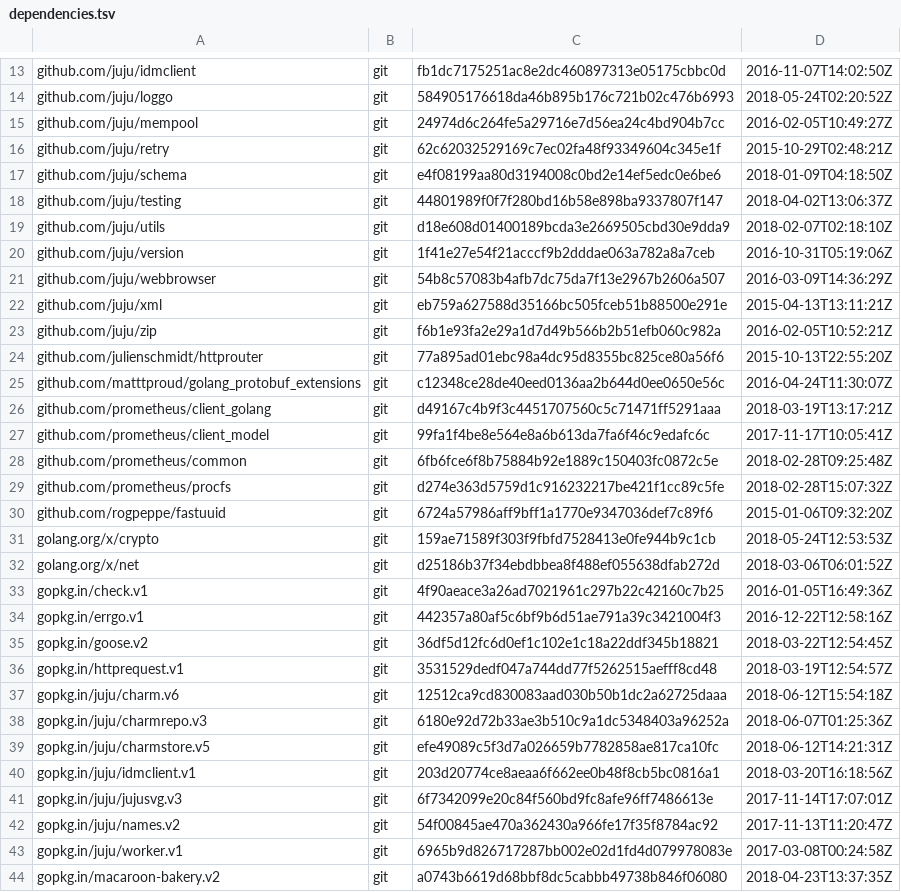
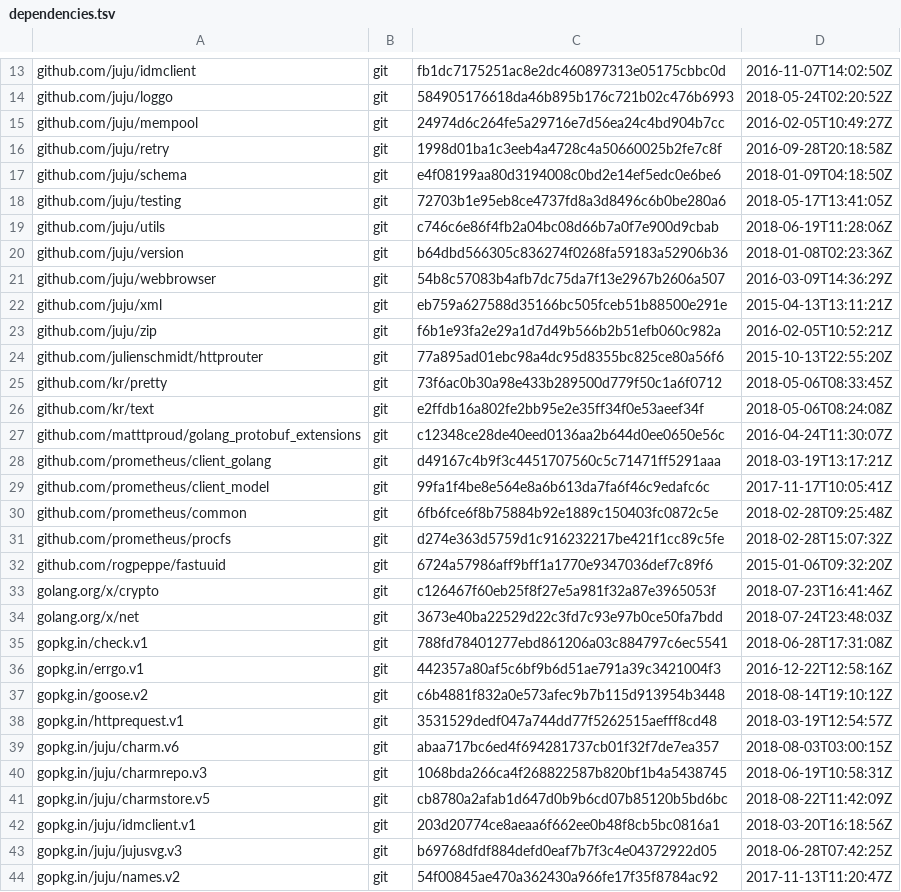
Before and after one commit to juju/charmrepo, a TSV file: dependencies.tsv, drawn as a sheet; only a part is shown, gaps mark what is left out; the shorter side is filled out with more unchanged rows; the diff covers the shown part only.

Commit message:
csclient: implement UploadResourceWithRevision
This provides a suitable client entry point for the newly added
PUT resource charmstore endpoint.

```diff
--- a/dependencies.tsv
+++ b/dependencies.tsv
@@ -15,7 +15,7 @@ github.com/juju/loggo	git	584905176618da46b895b176c721b02c476b6993	2018-05-24T02
 github.com/juju/mempool	git	24974d6c264fe5a29716e7d56ea24c4bd904b7cc	2016-02-05T10:49:27Z
-github.com/juju/retry	git	62c62032529169c7ec02fa48f93349604c345e1f	2015-10-29T02:48:21Z
+github.com/juju/retry	git	1998d01ba1c3eeb4a4728c4a50660025b2fe7c8f	2016-09-28T20:18:58Z
 github.com/juju/schema	git	e4f08199aa80d3194008c0bd2e14ef5edc0e6be6	2018-01-09T04:18:50Z
-github.com/juju/testing	git	44801989f0f7f280bd16b58e898ba9337807f147	2018-04-02T13:06:37Z
-github.com/juju/utils	git	d18e608d01400189bcda3e2669505cbd30e9dda9	2018-02-07T02:18:10Z
-github.com/juju/version	git	1f41e27e54f21acccf9b2dddae063a782a8a7ceb	2016-10-31T05:19:06Z
+github.com/juju/testing	git	72703b1e95eb8ce4737fd8a3d8496c6b0be280a6	2018-05-17T13:41:05Z
+github.com/juju/utils	git	c746c6e86f4fb2a04bc08d66b7a0f7e900d9cbab	2018-06-19T11:28:06Z
+github.com/juju/version	git	b64dbd566305c836274f0268fa59183a52906b36	2018-01-08T02:23:36Z
 github.com/juju/webbrowser	git	54b8c57083b4afb7dc75da7f13e2967b2606a507	2016-03-09T14:36:29Z
@@ -24,2 +24,4 @@ github.com/juju/zip	git	f6b1e93fa2e29a1d7d49b566b2b51efb060c982a	2016-02-05T10:5
 github.com/julienschmidt/httprouter	git	77a895ad01ebc98a4dc95d8355bc825ce80a56f6	2015-10-13T22:55:20Z
+github.com/kr/pretty	git	73f6ac0b30a98e433b289500d779f50c1a6f0712	2018-05-06T08:33:45Z
+github.com/kr/text	git	e2ffdb16a802fe2bb95e2e35ff34f0e53aeef34f	2018-05-06T08:24:08Z
 github.com/matttproud/golang_protobuf_extensions	git	c12348ce28de40eed0136aa2b644d0ee0650e56c	2016-04-24T11:30:07Z
@@ -30,13 +32,13 @@ github.com/prometheus/procfs	git	d274e363d5759d1c916232217be421f1cc89c5fe	2018-0
 github.com/rogpeppe/fastuuid	git	6724a57986aff9bff1a1770e9347036def7c89f6	2015-01-06T09:32:20Z
-golang.org/x/crypto	git	159ae71589f303f9fbfd7528413e0fe944b9c1cb	2018-05-24T12:53:53Z
-golang.org/x/net	git	d25186b37f34ebdbbea8f488ef055638dfab272d	2018-03-06T06:01:52Z
-gopkg.in/check.v1	git	4f90aeace3a26ad7021961c297b22c42160c7b25	2016-01-05T16:49:36Z
+golang.org/x/crypto	git	c126467f60eb25f8f27e5a981f32a87e3965053f	2018-07-23T16:41:46Z
+golang.org/x/net	git	3673e40ba22529d22c3fd7c93e97b0ce50fa7bdd	2018-07-24T23:48:03Z
+gopkg.in/check.v1	git	788fd78401277ebd861206a03c884797c6ec5541	2018-06-28T17:31:08Z
 gopkg.in/errgo.v1	git	442357a80af5c6bf9b6d51ae791a39c3421004f3	2016-12-22T12:58:16Z
-gopkg.in/goose.v2	git	36df5d12fc6d0ef1c102e1c18a22ddf345b18821	2018-03-22T12:54:45Z
+gopkg.in/goose.v2	git	c6b4881f832a0e573afec9b7b115d913954b3448	2018-08-14T19:10:12Z
 gopkg.in/httprequest.v1	git	3531529dedf047a744dd77f5262515aefff8cd48	2018-03-19T12:54:57Z
-gopkg.in/juju/charm.v6	git	12512ca9cd830083aad030b50b1dc2a62725daaa	2018-06-12T15:54:18Z
-gopkg.in/juju/charmrepo.v3	git	6180e92d72b33ae3b510c9a1dc5348403a96252a	2018-06-07T01:25:36Z
-gopkg.in/juju/charmstore.v5	git	efe49089c5f3d7a026659b7782858ae817ca10fc	2018-06-12T14:21:31Z
+gopkg.in/juju/charm.v6	git	abaa717bc6ed4f694281737cb01f32f7de7ea357	2018-08-03T03:00:15Z
+gopkg.in/juju/charmrepo.v3	git	1068bda266ca4f268822587b820bf1b4a5438745	2018-06-19T10:58:31Z
+gopkg.in/juju/charmstore.v5	git	cb8780a2afab1d647d0b9b6cd07b85120b5bd6bc	2018-08-22T11:42:09Z
 gopkg.in/juju/idmclient.v1	git	203d20774ce8aeaa6f662ee0b48f8cb5bc0816a1	2018-03-20T16:18:56Z
-gopkg.in/juju/jujusvg.v3	git	6f7342099e20c84f560bd9fc8afe96ff7486613e	2017-11-14T17:07:01Z
+gopkg.in/juju/jujusvg.v3	git	b69768dfdf884defd0eaf7b7f3c4e04372922d05	2018-06-28T07:42:25Z
 gopkg.in/juju/names.v2	git	54f00845ae470a362430a966fe17f35f8784ac92	2017-11-13T11:20:47Z
```
Also changed, not shown: 6 edited cells elsewhere in this file, 4 other files.
